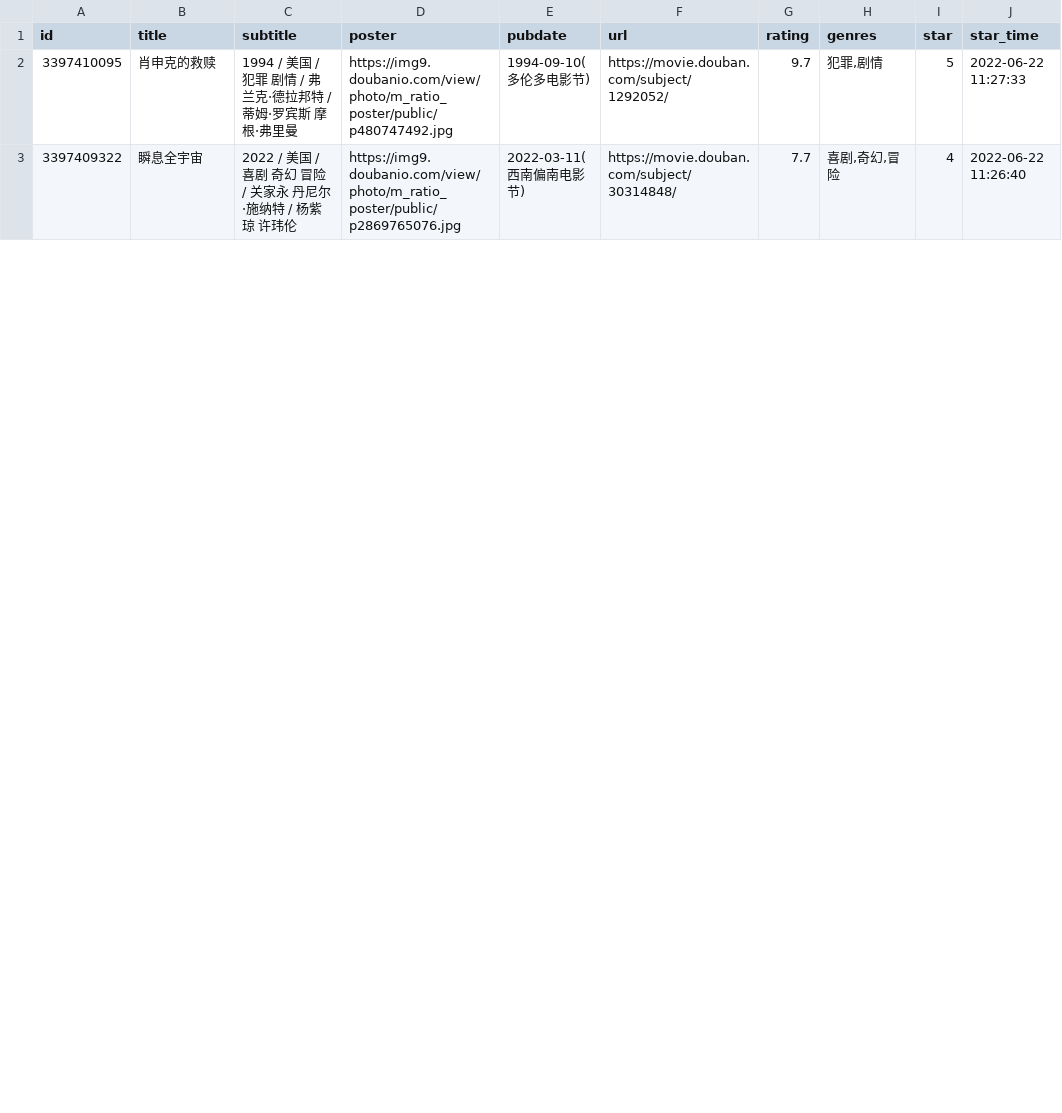
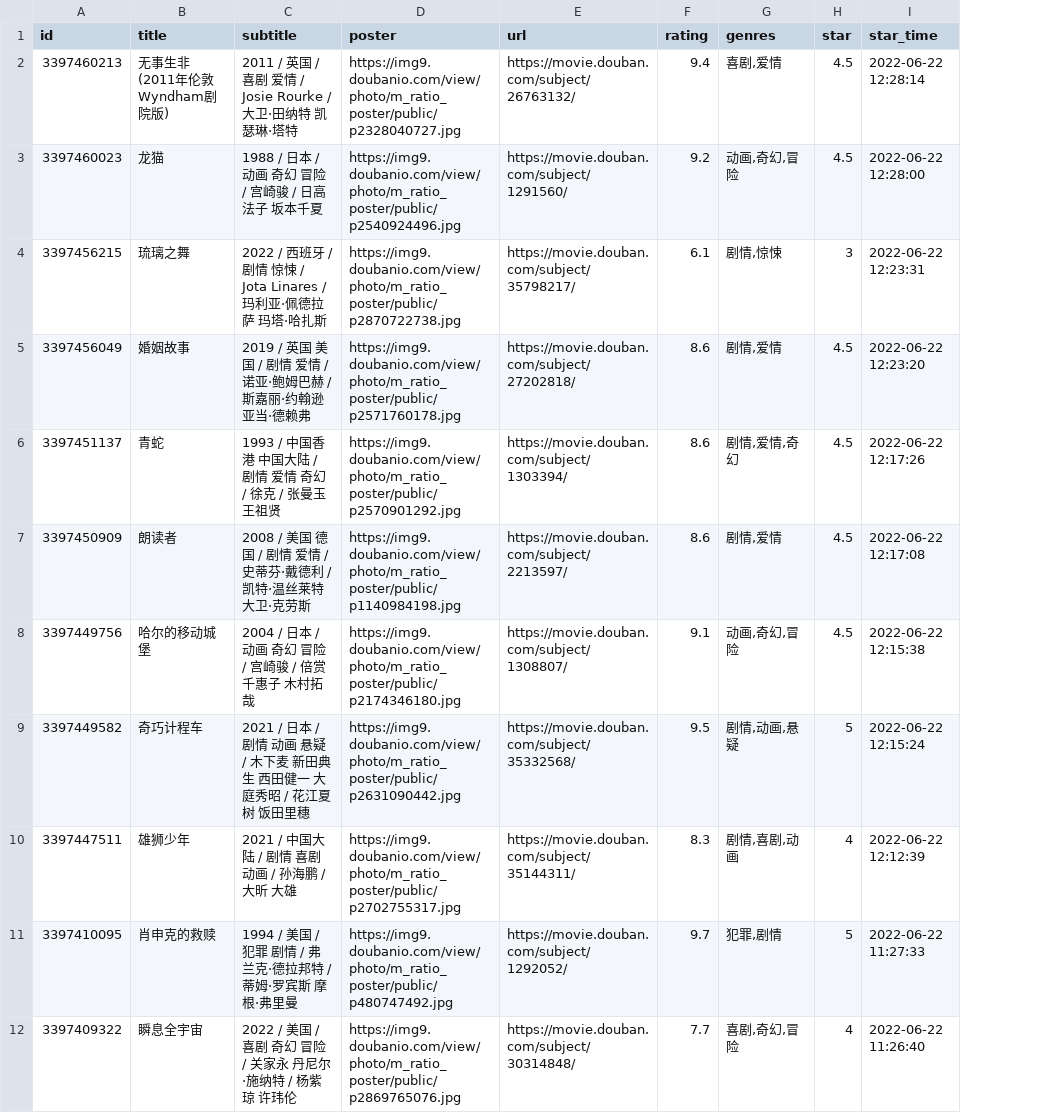
Before and after one commit to smallSpoon/hugo-stack, a CSV file: douban/movie.csv, drawn as a sheet; only a part is shown; removed rows and columns are numbered as before the commit, all else as after; the diff names each change by its address in the sheet, - before the commit and + after, or states it on an @@ line.

Commit message:
chore: update douban data

```diff
--- a/douban/movie.csv
+++ b/douban/movie.csv
-column E (pubdate), rows 2-3: 1994-09-10(多伦多电影节) | 2022-03-11(西南偏南电影节)
+row 2: 3397460213 | 无事生非 (2011年伦敦Wyndham剧院版) | 2011 / 英国 / 喜剧 爱情 / Josie Rourke / 大卫·田纳特 凯瑟琳·塔特 | https://img9.doubanio.com/view/photo/m_ratio_poster/public/p2328040727.jpg | https://movie.douban.com/subject/26763132/ | 9.4 | 喜剧,爱情 | 4.5 | 2022-06-22 12:28:14
+row 3: 3397460023 | 龙猫 | 1988 / 日本 / 动画 奇幻 冒险 / 宫崎骏 / 日高法子 坂本千夏 | https://img9.doubanio.com/view/photo/m_ratio_poster/public/p2540924496.jpg | https://movie.douban.com/subject/1291560/ | 9.2 | 动画,奇幻,冒险 | 4.5 | 2022-06-22 12:28:00
+row 4: 3397456215 | 琉璃之舞 | 2022 / 西班牙 / 剧情 惊悚 / Jota Linares / 玛利亚·佩德拉萨 玛塔·哈扎斯 | https://img9.doubanio.com/view/photo/m_ratio_poster/public/p2870722738.jpg | https://movie.douban.com/subject/35798217/ | 6.1 | 剧情,惊悚 | 3 | 2022-06-22 12:23:31
+row 5: 3397456049 | 婚姻故事 | 2019 / 英国 美国 / 剧情 爱情 / 诺亚·鲍姆巴赫 / 斯嘉丽·约翰逊 亚当·德赖弗 | https://img9.doubanio.com/view/photo/m_ratio_poster/public/p2571760178.jpg | https://movie.douban.com/subject/27202818/ | 8.6 | 剧情,爱情 | 4.5 | 2022-06-22 12:23:20
+row 6: 3397451137 | 青蛇 | 1993 / 中国香港 中国大陆 / 剧情 爱情 奇幻 / 徐克 / 张曼玉 王祖贤 | https://img9.doubanio.com/view/photo/m_ratio_poster/public/p2570901292.jpg | https://movie.douban.com/subject/1303394/ | 8.6 | 剧情,爱情,奇幻 | 4.5 | 2022-06-22 12:17:26
+row 7: 3397450909 | 朗读者 | 2008 / 美国 德国 / 剧情 爱情 / 史蒂芬·戴德利 / 凯特·温丝莱特 大卫·克劳斯 | https://img9.doubanio.com/view/photo/m_ratio_poster/public/p1140984198.jpg | https://movie.douban.com/subject/2213597/ | 8.6 | 剧情,爱情 | 4.5 | 2022-06-22 12:17:08
+row 8: 3397449756 | 哈尔的移动城堡 | 2004 / 日本 / 动画 奇幻 冒险 / 宫崎骏 / 倍赏千惠子 木村拓哉 | https://img9.doubanio.com/view/photo/m_ratio_poster/public/p2174346180.jpg | https://movie.douban.com/subject/1308807/ | 9.1 | 动画,奇幻,冒险 | 4.5 | 2022-06-22 12:15:38
+row 9: 3397449582 | 奇巧计程车 | 2021 / 日本 / 剧情 动画 悬疑 / 木下麦 新田典生 西田健一 大庭秀昭 / 花江夏树 饭田里穗 | https://img9.doubanio.com/view/photo/m_ratio_poster/public/p2631090442.jpg | https://movie.douban.com/subject/35332568/ | 9.5 | 剧情,动画,悬疑 | 5 | 2022-06-22 12:15:24
+row 10: 3397447511 | 雄狮少年 | 2021 / 中国大陆 / 剧情 喜剧 动画 / 孙海鹏 / 大昕 大雄 | https://img9.doubanio.com/view/photo/m_ratio_poster/public/p2702755317.jpg | https://movie.douban.com/subject/35144311/ | 8.3 | 剧情,喜剧,动画 | 4 | 2022-06-22 12:12:39
```
Also changed, not shown: 1 other file.
